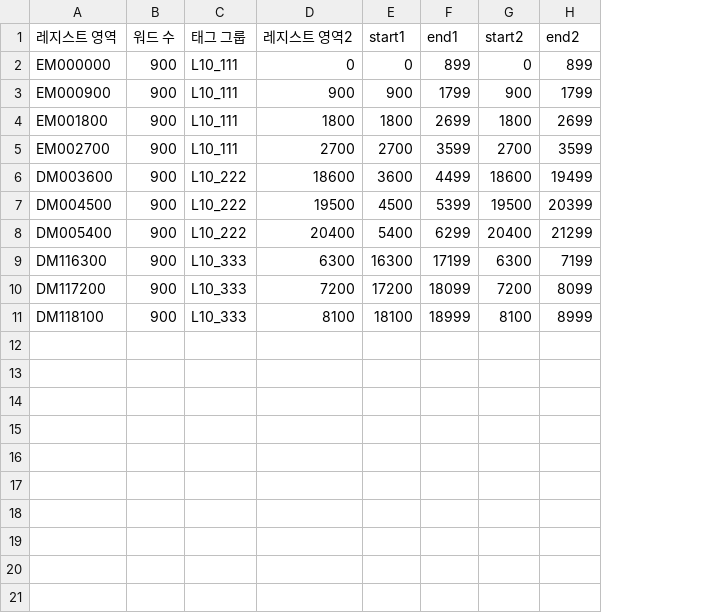
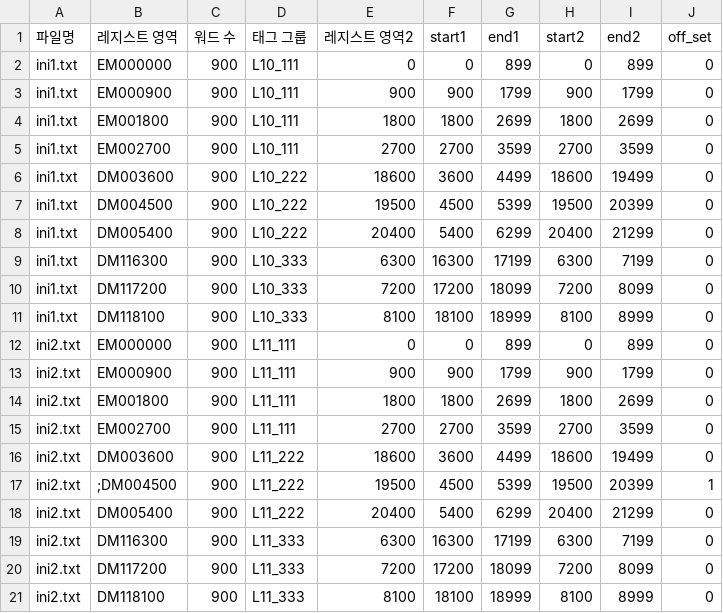
Before and after one commit to ktw09876/Python, a CSV file: Nori_tool_address/ini_scans/ini1.csv, drawn as a sheet; the diff names each change by its address in the sheet, - before the commit and + after, or states it on an @@ line.

```diff
--- a/Nori_tool_address/ini_scans/ini1.csv
+++ b/Nori_tool_address/ini_scans/ini1.csv
+column A (파일명), rows 2-11: all ini1.txt
+column J (off_set), rows 2-11: all 0
+row 12: ini2.txt | EM000000 | 900 | L11_111 | 0 | 0 | 899 | 0 | 899 | 0
+row 13: ini2.txt | EM000900 | 900 | L11_111 | 900 | 900 | 1799 | 900 | 1799 | 0
+row 14: ini2.txt | EM001800 | 900 | L11_111 | 1800 | 1800 | 2699 | 1800 | 2699 | 0
+row 15: ini2.txt | EM002700 | 900 | L11_111 | 2700 | 2700 | 3599 | 2700 | 3599 | 0
+row 16: ini2.txt | DM003600 | 900 | L11_222 | 18600 | 3600 | 4499 | 18600 | 19499 | 0
+row 17: ini2.txt | ;DM004500 | 900 | L11_222 | 19500 | 4500 | 5399 | 19500 | 20399 | 1
+row 18: ini2.txt | DM005400 | 900 | L11_222 | 20400 | 5400 | 6299 | 20400 | 21299 | 0
+row 19: ini2.txt | DM116300 | 900 | L11_333 | 6300 | 16300 | 17199 | 6300 | 7199 | 0
+row 20: ini2.txt | DM117200 | 900 | L11_333 | 7200 | 17200 | 18099 | 7200 | 8099 | 0
+row 21: ini2.txt | DM118100 | 900 | L11_333 | 8100 | 18100 | 18999 | 8100 | 8999 | 0
```
Also changed, not shown: Nori_tool_address/Outputs/data.csv, 5 other files.
